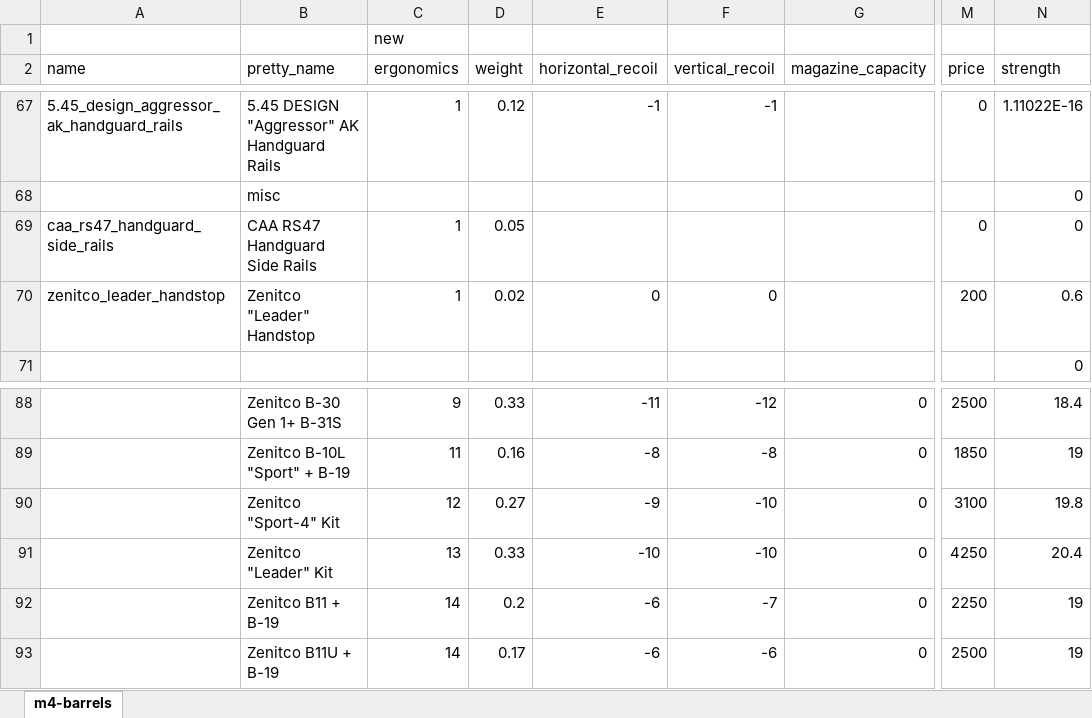
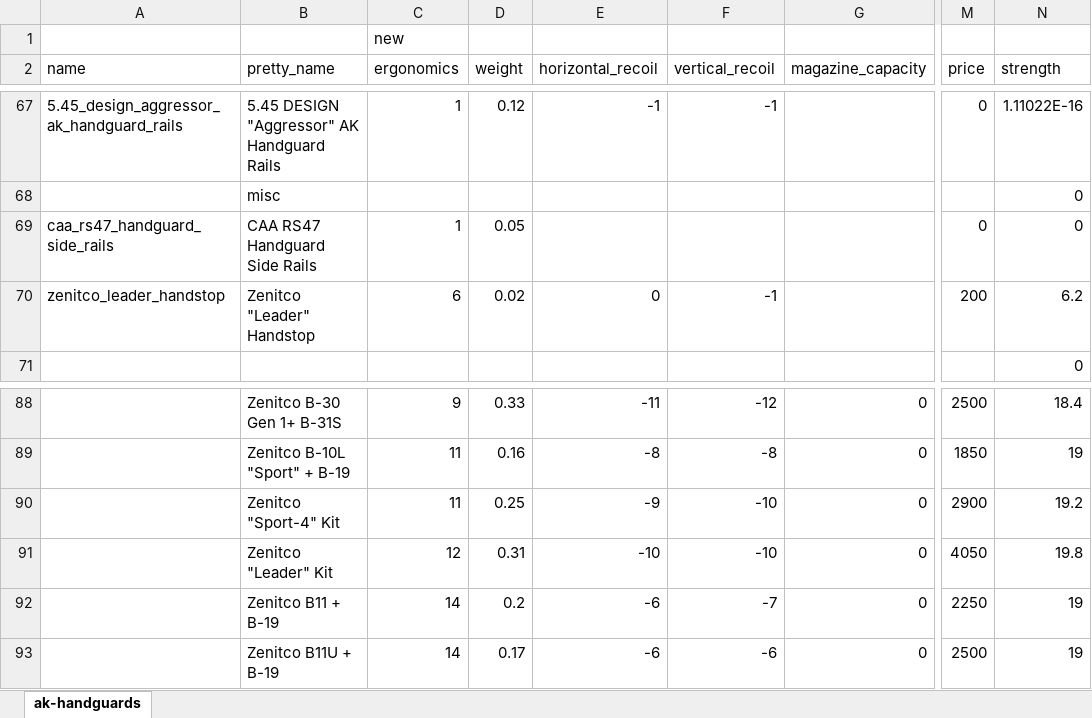
Before and after one commit to recoil-group/deadline-balancing, an Excel workbook: changes/ak-handguards.xlsx, sheet ak-handguards, drawn as a sheet; only a part is shown, gaps mark what is left out; values as stored, in another font and other column widths than the file's, no borders; the diff names each change by its address in the sheet, - before the commit and + after, or states it on an @@ line.

```diff
--- a/changes/ak-handguards.xlsx (sheet ak-handguards)
+++ b/changes/ak-handguards.xlsx (sheet ak-handguards)
-sheet tab: m4-barrels
+sheet tab: ak-handguards
-C70 (ergonomics): 1
+C70 (ergonomics): 6
-F70 (vertical_recoil): 0
+F70 (vertical_recoil): -1
-N70 (strength): 0.6
+N70 (strength): 6.2
-C90 (ergonomics): 12
+C90 (ergonomics): 11
-D90 (weight): 0.27
+D90 (weight): 0.25
-M90 (price): 3100
+M90 (price): 2900
-N90 (strength): 19.8
+N90 (strength): 19.2
-C91 (ergonomics): 13
+C91 (ergonomics): 12
-D91 (weight): 0.33
+D91 (weight): 0.31
-M91 (price): 4250
+M91 (price): 4050
-N91 (strength): 20.4
+N91 (strength): 19.8
```
Also changed, not shown: formulas that keep their value, 3 other files.
